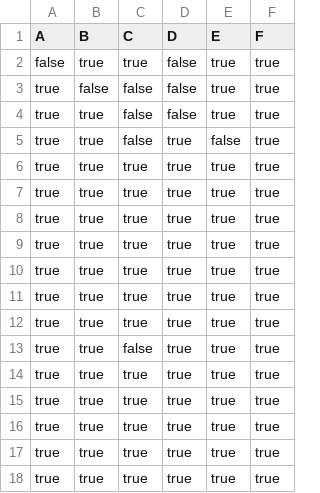
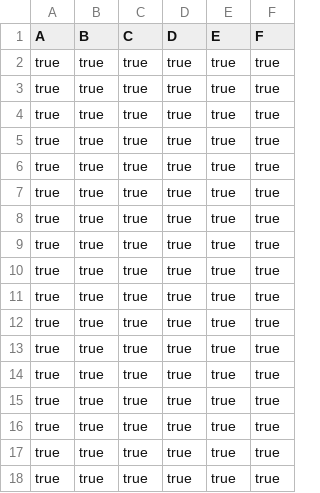
Before and after one commit to T-Atlas/EBU6304_G058_flight, a CSV file: src/main/resources/com/app/flight/data/csv/flightSeat/MH8633_2022-05-11.csv, drawn as a sheet; only a part is shown.

```diff
--- a/src/main/resources/com/app/flight/data/csv/flightSeat/MH8633_2022-05-11.csv
+++ b/src/main/resources/com/app/flight/data/csv/flightSeat/MH8633_2022-05-11.csv
@@ -1,6 +1,2 @@
 A,B,C,D,E,F
-false,true,true,false,true,true
-true,false,false,false,true,true
-true,true,false,false,true,true
-true,true,false,true,false,true
 true,true,true,true,true,true
@@ -12,3 +8,7 @@ true,true,true,true,true,true
 true,true,true,true,true,true
-true,true,false,true,true,true
+true,true,true,true,true,true
+true,true,true,true,true,true
+true,true,true,true,true,true
+true,true,true,true,true,true
+true,true,true,true,true,true
 true,true,true,true,true,true
```
Also changed, not shown: src/main/resources/com/app/flight/data/csv/BoardingPass.csv, src/main/resources/com/app/flight/data/csv/Reservation.csv, 13 other files.
